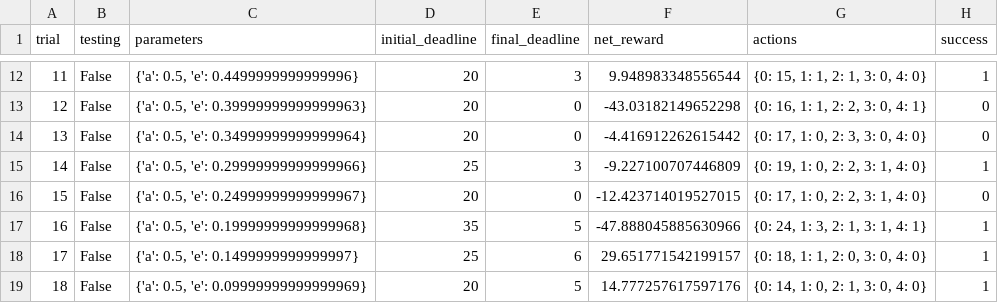
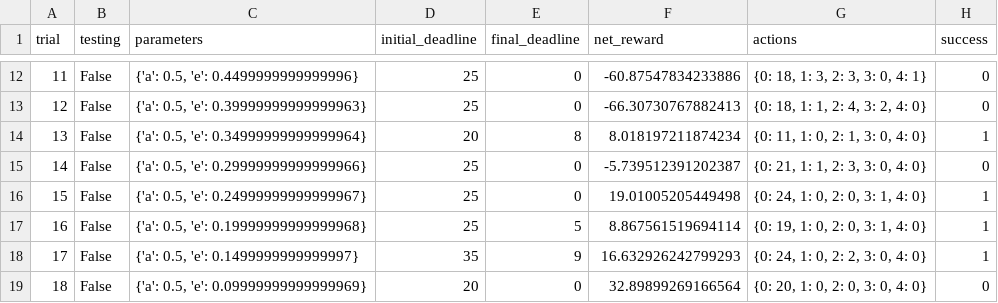
Before and after one commit to ppeiris/machine-learning, a CSV file: projects/smartcab/logs/sim_default-learning.csv, drawn as a sheet; only a part is shown, gaps mark what is left out; the diff covers the shown part only.

```diff
--- a/projects/smartcab/logs/sim_default-learning.csv
+++ b/projects/smartcab/logs/sim_default-learning.csv
@@ -12,8 +12,8 @@ trial,testing,parameters,initial_deadline,final_deadline,net_reward,actions,succ
-11,False,"{'a': 0.5, 'e': 0.4499999999999996}",20,3,9.948983348556544,"{0: 15, 1: 1, 2: 1, 3: 0, 4: 0}",1
-12,False,"{'a': 0.5, 'e': 0.39999999999999963}",20,0,-43.03182149652298,"{0: 16, 1: 1, 2: 2, 3: 0, 4: 1}",0
-13,False,"{'a': 0.5, 'e': 0.34999999999999964}",20,0,-4.416912262615442,"{0: 17, 1: 0, 2: 3, 3: 0, 4: 0}",0
-14,False,"{'a': 0.5, 'e': 0.29999999999999966}",25,3,-9.227100707446809,"{0: 19, 1: 0, 2: 2, 3: 1, 4: 0}",1
-15,False,"{'a': 0.5, 'e': 0.24999999999999967}",20,0,-12.423714019527015,"{0: 17, 1: 0, 2: 2, 3: 1, 4: 0}",0
-16,False,"{'a': 0.5, 'e': 0.19999999999999968}",35,5,-47.888045885630966,"{0: 24, 1: 3, 2: 1, 3: 1, 4: 1}",1
-17,False,"{'a': 0.5, 'e': 0.1499999999999997}",25,6,29.651771542199157,"{0: 18, 1: 1, 2: 0, 3: 0, 4: 0}",1
-18,False,"{'a': 0.5, 'e': 0.09999999999999969}",20,5,14.777257617597176,"{0: 14, 1: 0, 2: 1, 3: 0, 4: 0}",1
+11,False,"{'a': 0.5, 'e': 0.4499999999999996}",25,0,-60.87547834233886,"{0: 18, 1: 3, 2: 3, 3: 0, 4: 1}",0
+12,False,"{'a': 0.5, 'e': 0.39999999999999963}",25,0,-66.30730767882413,"{0: 18, 1: 1, 2: 4, 3: 2, 4: 0}",0
+13,False,"{'a': 0.5, 'e': 0.34999999999999964}",20,8,8.018197211874234,"{0: 11, 1: 0, 2: 1, 3: 0, 4: 0}",1
+14,False,"{'a': 0.5, 'e': 0.29999999999999966}",25,0,-5.739512391202387,"{0: 21, 1: 1, 2: 3, 3: 0, 4: 0}",0
+15,False,"{'a': 0.5, 'e': 0.24999999999999967}",25,0,19.01005205449498,"{0: 24, 1: 0, 2: 0, 3: 1, 4: 0}",1
+16,False,"{'a': 0.5, 'e': 0.19999999999999968}",25,5,8.867561519694114,"{0: 19, 1: 0, 2: 0, 3: 1, 4: 0}",1
+17,False,"{'a': 0.5, 'e': 0.1499999999999997}",35,9,16.632926242799293,"{0: 24, 1: 0, 2: 2, 3: 0, 4: 0}",1
+18,False,"{'a': 0.5, 'e': 0.09999999999999969}",20,0,32.89899269166564,"{0: 20, 1: 0, 2: 0, 3: 0, 4: 0}",0
```
Also changed, not shown: 80 edited cells elsewhere in this file, projects/smartcab/logs/sim_default-learning_ql.csv, 9 other files.
